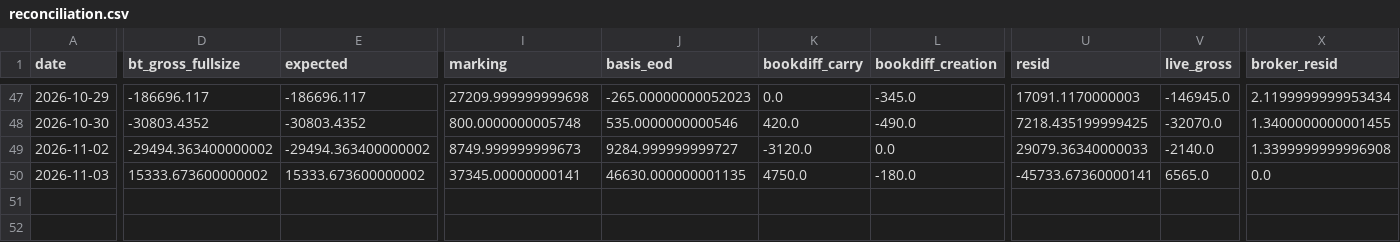
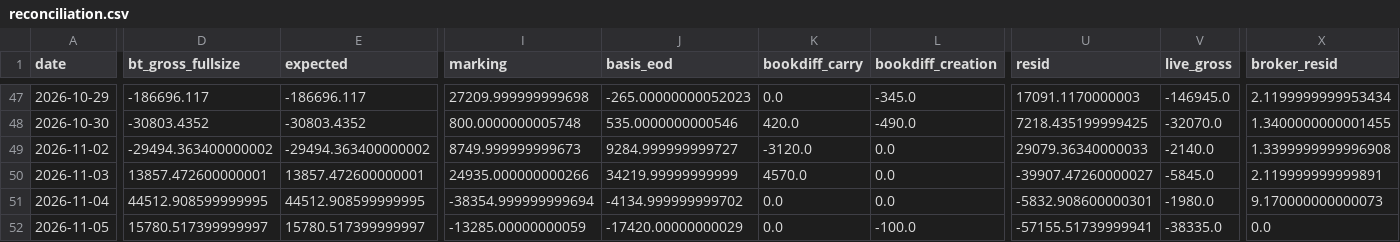
Before and after one commit to cpeiren/performance_tracker, a CSV file: data/reconciliation.csv, drawn as a sheet; only a part is shown, gaps mark what is left out; rows hold the shown columns only; the diff covers the shown part only; the diff names each change by its address in the sheet, - before the commit and + after, or states it on an @@ line.

```diff
--- a/data/reconciliation.csv
+++ b/data/reconciliation.csv
-D50 (bt_gross_fullsize): 15333.673600000002
+D50 (bt_gross_fullsize): 13857.472600000001
-E50 (expected): 15333.673600000002
+E50 (expected): 13857.472600000001
-I50 (marking): 37345.00000000141
+I50 (marking): 24935.000000000266
-J50 (basis_eod): 46630.000000001135
+J50 (basis_eod): 34219.99999999999
-K50 (bookdiff_carry): 4750.0
+K50 (bookdiff_carry): 4570.0
-L50 (bookdiff_creation): -180.0
+L50 (bookdiff_creation): 0.0
-U50 (resid): -45733.67360000141
+U50 (resid): -39907.47260000027
-V50 (live_gross): 6565.0
+V50 (live_gross): -5845.0
-X50 (broker_resid): 0.0
+X50 (broker_resid): 2.119999999999891
+row 51: 2026-11-04 | 44512.908599999995 | 44512.908599999995 | -38354.999999999694 | -4134.999999999702 | 0.0 | 0.0 | -5832.908600000301 | -1980.0 | 9.170000000000073
+row 52: 2026-11-05 | 15780.517399999997 | 15780.517399999997 | -13285.00000000059 | -17420.00000000029 | 0.0 | -100.0 | -57155.51739999941 | -38335.0 | 0.0
```
Also changed, not shown: 32 edited cells elsewhere in this file, data/backtest/ks_branch.csv, data/backtest/ks_ext.csv, 38 other files.
